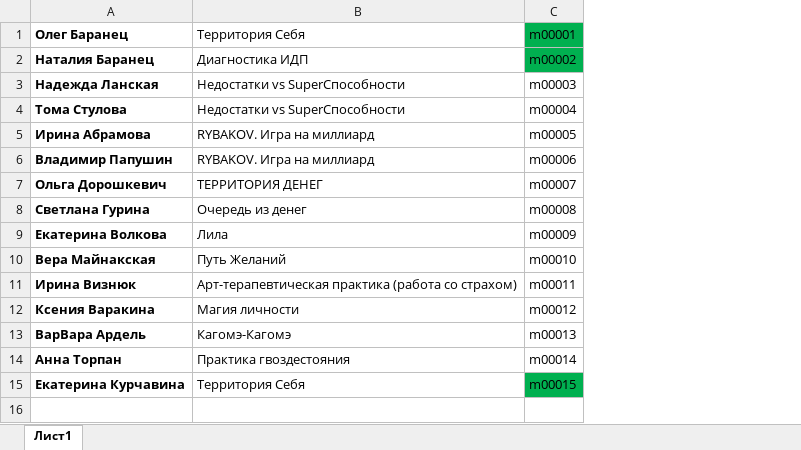
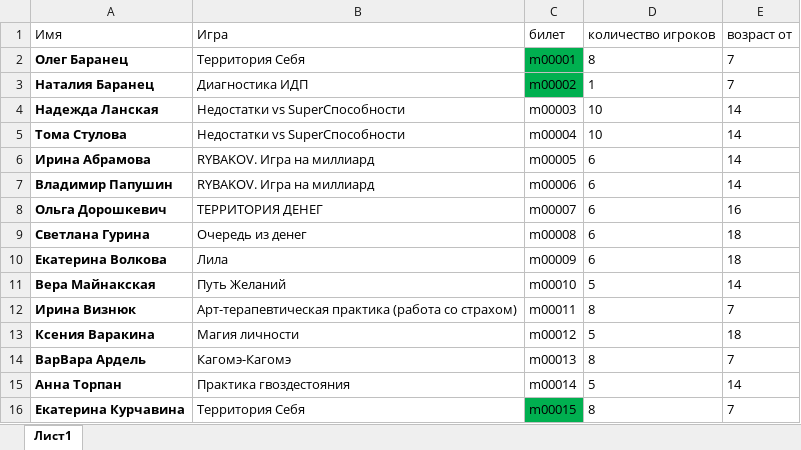
Before and after one commit to IDPotential/IDPotential.github.io, an Excel workbook: Таблица названий и имен.xlsx, sheet Лист1, drawn as a sheet; values as stored, in another font and other column widths than the file's, no borders; addresses are those after the commit; the diff names each change by its address in the sheet, - before the commit and + after, or states it on an @@ line.

Commit message:
feat: Update Festival Data (Excel import, age limit, UI updates)

```diff
--- a/Таблица названий и имен.xlsx (sheet Лист1)
+++ b/Таблица названий и имен.xlsx (sheet Лист1)
+column D, rows 2-16: 8 | 1 | 10 | 10 | 6 | 6 | 6 | 6 | 6 | 5 | 8 | 5 | 8 | 5 | 8
+column E, rows 2-16: 7 | 7 | 14 | 14 | 14 | 14 | 16 | 18 | 18 | 14 | 7 | 18 | 7 | 14 | 7
+row 1: Имя | Игра | билет | количество игроков | возраст от
```
Also changed, not shown: 6 other files.
